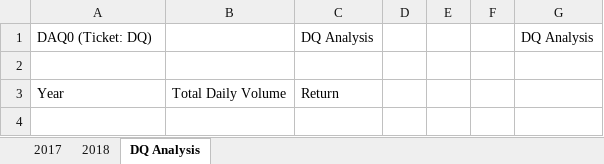
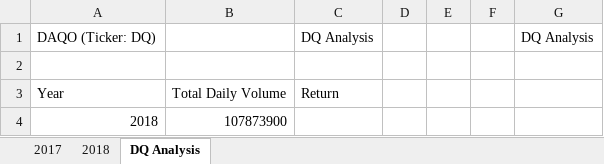
Before and after one commit to urvish7/stock-analysis, an Excel workbook: green_stocks.xlsm, sheet DQ Analysis, drawn as a sheet; values as stored, in another font and other column widths than the file's, no borders; the diff names each change by its address in the sheet, - before the commit and + after, or states it on an @@ line.

Commit message:
Pushing

```diff
--- a/green_stocks.xlsm (sheet DQ Analysis)
+++ b/green_stocks.xlsm (sheet DQ Analysis)
-A1: DAQ0 (Ticket: DQ)
+A1: DAQO (Ticker: DQ)
+row 4: 2018 | 107873900
```
